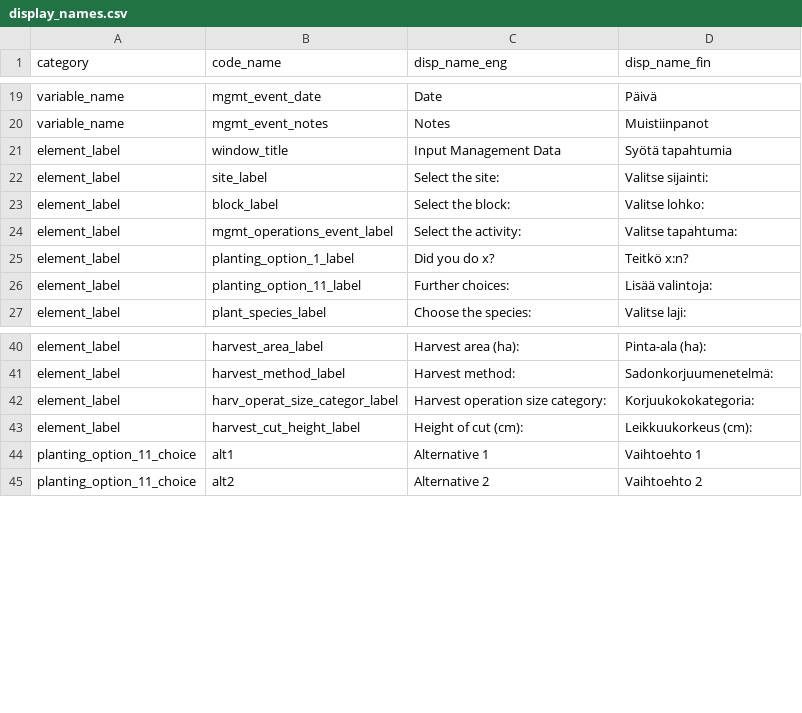
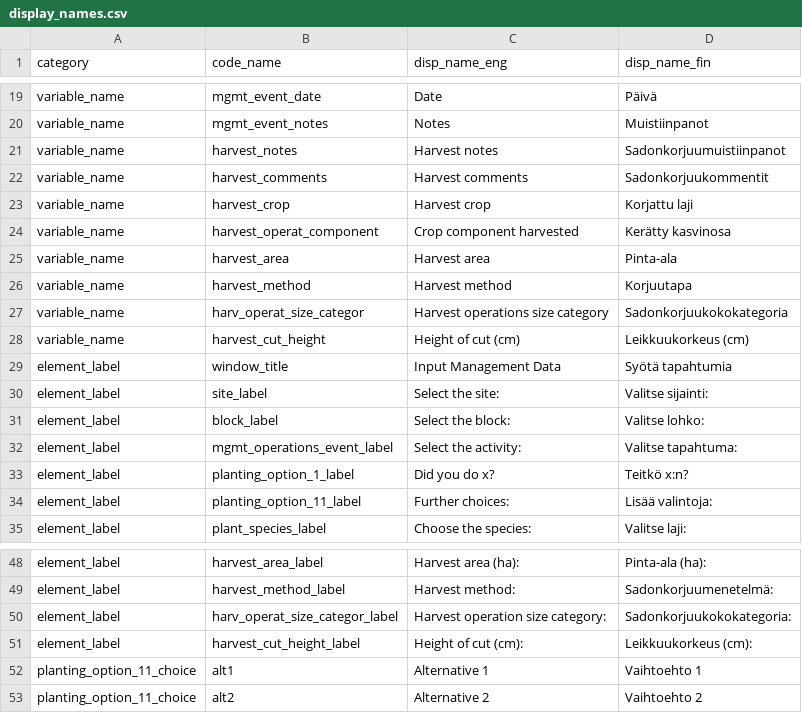
Before and after one commit to PecanProject/fieldactivity, a CSV file: data/display_names.csv, drawn as a sheet; only a part is shown, gaps mark what is left out.

Commit message:
WIP save all variables to json files

```diff
--- a/data/display_names.csv
+++ b/data/display_names.csv
@@ -20,2 +20,10 @@ variable_name,mgmt_event_date,Date,Päivä
 variable_name,mgmt_event_notes,Notes,Muistiinpanot
+variable_name,harvest_notes,Harvest notes,Sadonkorjuumuistiinpanot
+variable_name,harvest_comments,Harvest comments,Sadonkorjuukommentit
+variable_name,harvest_crop,Harvest crop,Korjattu laji
+variable_name,harvest_operat_component,Crop component harvested,Kerätty kasvinosa
+variable_name,harvest_area,Harvest area,Pinta-ala
+variable_name,harvest_method,Harvest method,Korjuutapa
+variable_name,harv_operat_size_categor,Harvest operations size category,Sadonkorjuukokokategoria
+variable_name,harvest_cut_height,Height of cut (cm),Leikkuukorkeus (cm)
 element_label,window_title,Input Management Data,Syötä tapahtumia
@@ -41,3 +49,3 @@ element_label,harvest_area_label,Harvest area (ha):,Pinta-ala (ha):
 element_label,harvest_method_label,Harvest method:,Sadonkorjuumenetelmä:
-element_label,harv_operat_size_categor_label,Harvest operation size category:,Korjuukokokategoria:
+element_label,harv_operat_size_categor_label,Harvest operation size category:,Sadonkorjuukokokategoria:
 element_label,harvest_cut_height_label,Height of cut (cm):,Leikkuukorkeus (cm):
```
Also changed, not shown: 3 other files.
